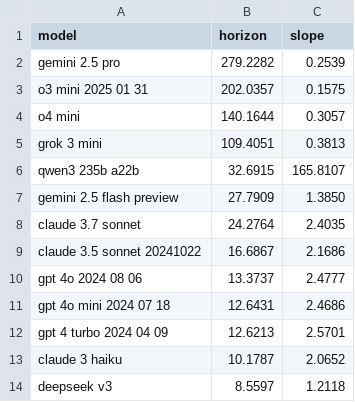
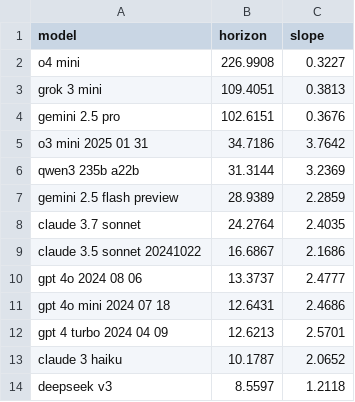
Before and after one commit to METR/cross-domain-horizon, a CSV file: data/horizons/livecodebench_2411_2505.csv, drawn as a sheet.

```diff
--- a/data/horizons/livecodebench_2411_2505.csv
+++ b/data/horizons/livecodebench_2411_2505.csv
@@ -1,8 +1,8 @@
 model,horizon,slope
-gemini 2.5 pro,279.2282,0.2539
-o3 mini 2025 01 31,202.0357,0.1575
-o4 mini,140.1644,0.3057
+o4 mini,226.9908,0.3227
 grok 3 mini,109.4051,0.3813
-qwen3 235b a22b,32.6915,165.8107
-gemini 2.5 flash preview,27.7909,1.3850
+gemini 2.5 pro,102.6151,0.3676
+o3 mini 2025 01 31,34.7186,3.7642
+qwen3 235b a22b,31.3144,3.2369
+gemini 2.5 flash preview,28.9389,2.2859
 claude 3.7 sonnet,24.2764,2.4035
```
Also changed, not shown: data/all_data.csv, data/horizons/gpqa_diamond.csv, 6 other files.
